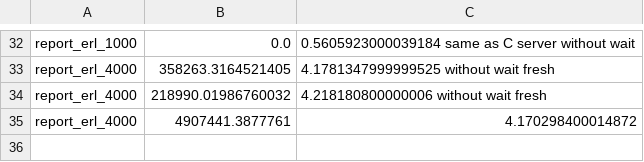
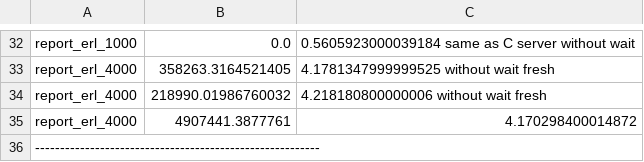
Before and after one commit to joegharbi/Erlang, a CSV file: erlang_output.csv, drawn as a sheet; only a part is shown, gaps mark what is left out; the diff names each change by its address in the sheet, - before the commit and + after, or states it on an @@ line.

```diff
--- a/erlang_output.csv
+++ b/erlang_output.csv
+row 36: ---------------------------------------------------------
```
Also changed, not shown: c_output.csv, java_output.csv, 4 other files.
